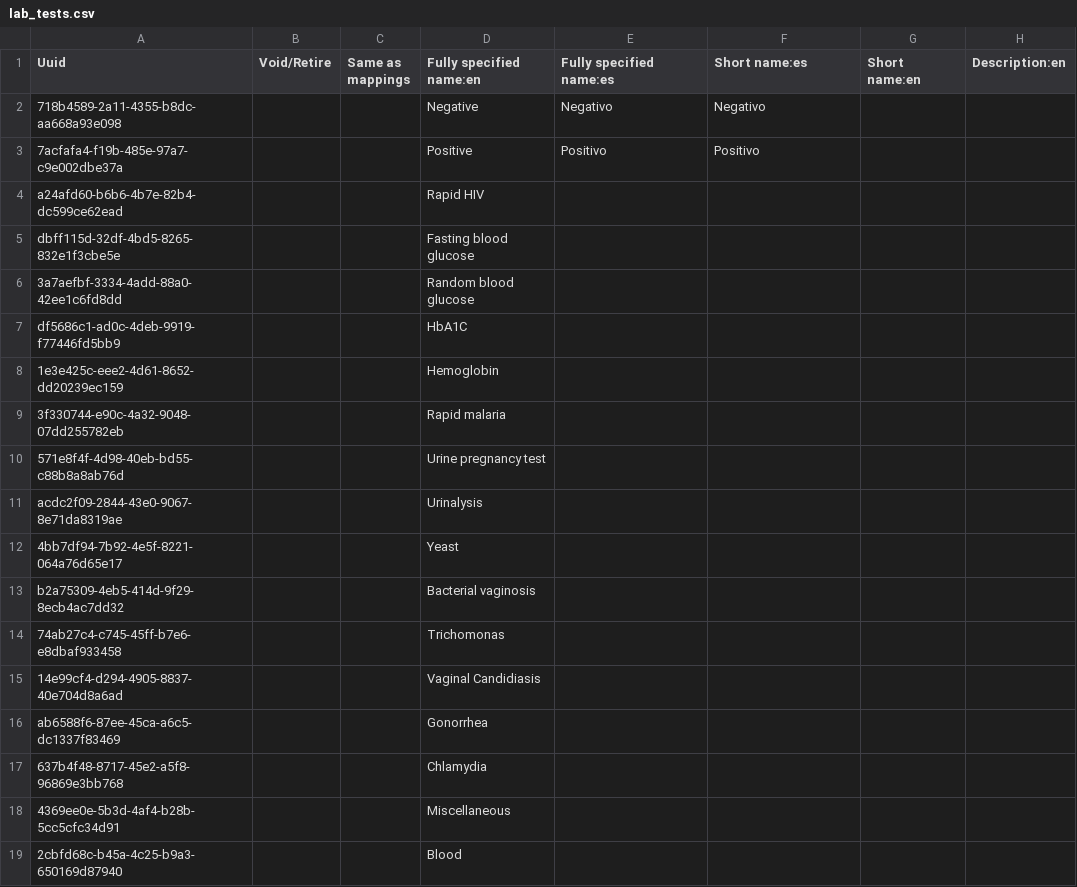
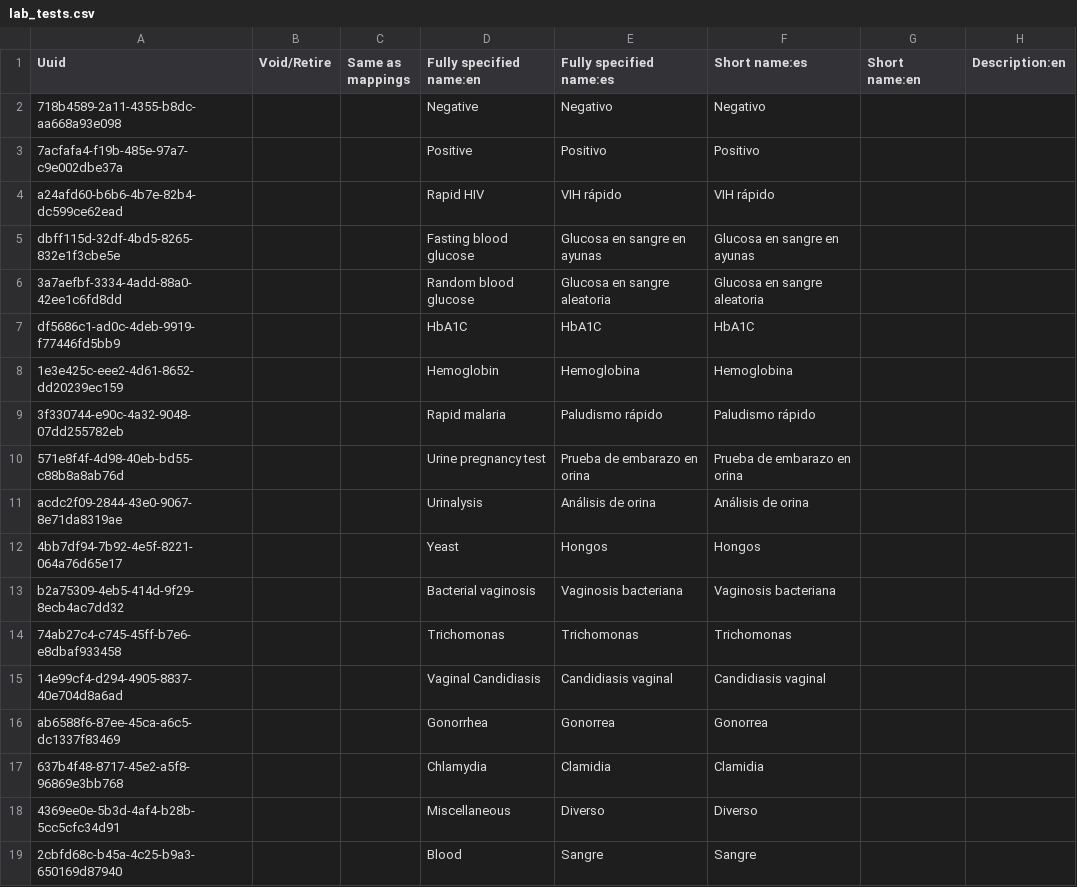
Before and after one commit to globalhealthcoalition/openmrs-config-ghc, a CSV file: configuration/concepts/lab_tests.csv, drawn as a sheet; only a part is shown; the diff covers the shown part only; the diff names each change by its address in the sheet, - before the commit and + after, or states it on an @@ line.

```diff
--- a/configuration/concepts/lab_tests.csv
+++ b/configuration/concepts/lab_tests.csv
-E4 (Fully specified name:es): (empty)
+E4 (Fully specified name:es): VIH rápido
-F4 (Short name:es): (empty)
+F4 (Short name:es): VIH rápido
-E5 (Fully specified name:es): (empty)
+E5 (Fully specified name:es): Glucosa en sangre en ayunas
-F5 (Short name:es): (empty)
+F5 (Short name:es): Glucosa en sangre en ayunas
-E6 (Fully specified name:es): (empty)
+E6 (Fully specified name:es): Glucosa en sangre aleatoria
-F6 (Short name:es): (empty)
+F6 (Short name:es): Glucosa en sangre aleatoria
-E7 (Fully specified name:es): (empty)
+E7 (Fully specified name:es): HbA1C
-F7 (Short name:es): (empty)
+F7 (Short name:es): HbA1C
-E8 (Fully specified name:es): (empty)
+E8 (Fully specified name:es): Hemoglobina
-F8 (Short name:es): (empty)
+F8 (Short name:es): Hemoglobina
-E9 (Fully specified name:es): (empty)
+E9 (Fully specified name:es): Paludismo rápido
-F9 (Short name:es): (empty)
+F9 (Short name:es): Paludismo rápido
-E10 (Fully specified name:es): (empty)
+E10 (Fully specified name:es): Prueba de embarazo en orina
-F10 (Short name:es): (empty)
+F10 (Short name:es): Prueba de embarazo en orina
-E11 (Fully specified name:es): (empty)
+E11 (Fully specified name:es): Análisis de orina
-F11 (Short name:es): (empty)
+F11 (Short name:es): Análisis de orina
-E12 (Fully specified name:es): (empty)
+E12 (Fully specified name:es): Hongos
-F12 (Short name:es): (empty)
+F12 (Short name:es): Hongos
-E13 (Fully specified name:es): (empty)
+E13 (Fully specified name:es): Vaginosis bacteriana
-F13 (Short name:es): (empty)
+F13 (Short name:es): Vaginosis bacteriana
-E14 (Fully specified name:es): (empty)
+E14 (Fully specified name:es): Trichomonas
-F14 (Short name:es): (empty)
+F14 (Short name:es): Trichomonas
-E15 (Fully specified name:es): (empty)
+E15 (Fully specified name:es): Candidiasis vaginal
-F15 (Short name:es): (empty)
+F15 (Short name:es): Candidiasis vaginal
-E16 (Fully specified name:es): (empty)
+E16 (Fully specified name:es): Gonorrea
-F16 (Short name:es): (empty)
+F16 (Short name:es): Gonorrea
-E17 (Fully specified name:es): (empty)
+E17 (Fully specified name:es): Clamidia
-F17 (Short name:es): (empty)
+F17 (Short name:es): Clamidia
-E18 (Fully specified name:es): (empty)
+E18 (Fully specified name:es): Diverso
-F18 (Short name:es): (empty)
+F18 (Short name:es): Diverso
-E19 (Fully specified name:es): (empty)
+E19 (Fully specified name:es): Sangre
-F19 (Short name:es): (empty)
+F19 (Short name:es): Sangre
```
Also changed, not shown: 10 edited cells elsewhere in this file, configuration/concepts/activate_forms.csv, configuration/concepts/history_and_exam.csv, 10 other files.
